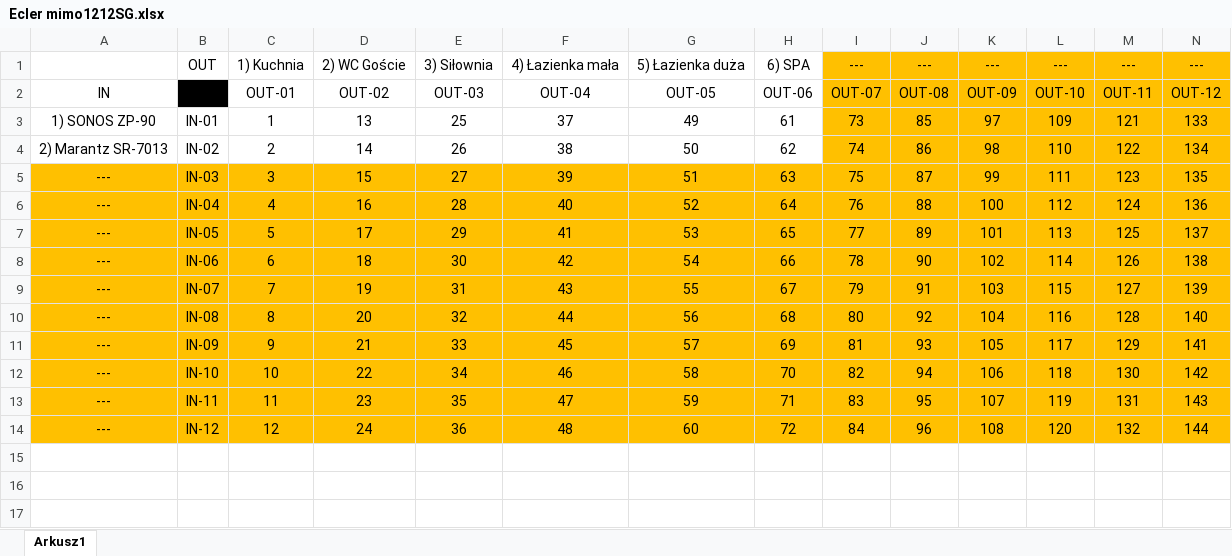
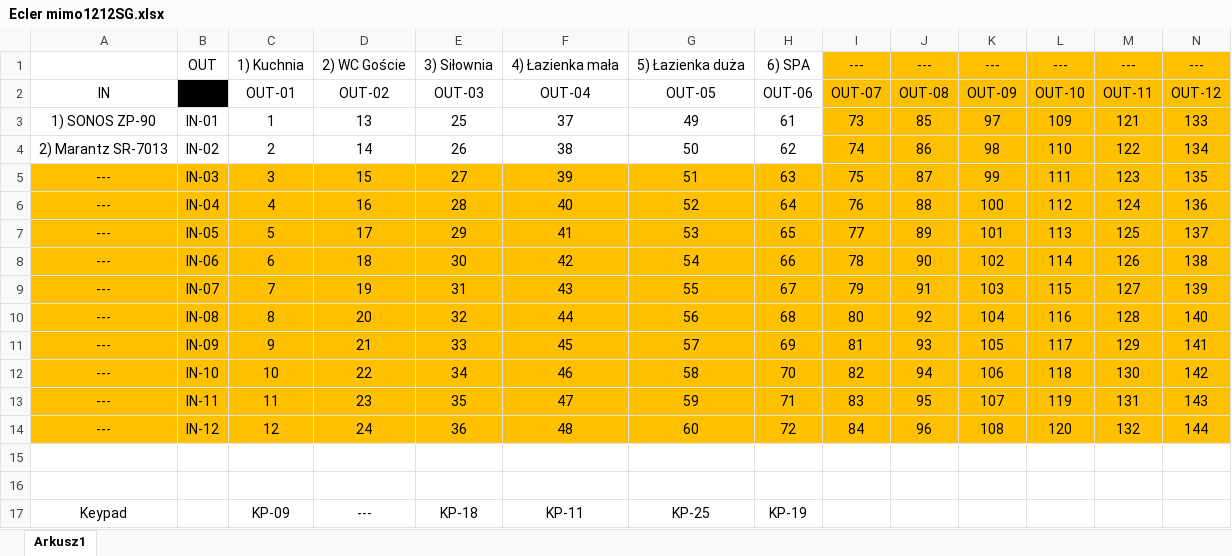
Before and after one commit to RBSystems/Crestron-10, an Excel workbook: Robak/doc/Ecler mimo1212SG.xlsx, sheet Arkusz1, drawn as a sheet; values as stored, in another font and other column widths than the file's, no borders; the diff names each change by its address in the sheet, - before the commit and + after, or states it on an @@ line.

```diff
--- a/Robak/doc/Ecler mimo1212SG.xlsx (sheet Arkusz1)
+++ b/Robak/doc/Ecler mimo1212SG.xlsx (sheet Arkusz1)
+row 15: (empty)
+row 16: (empty)
+row 17: Keypad |  | KP-09 | --- | KP-18 | KP-11 | KP-25 | KP-19
```
Also changed, not shown: 3 other files.
